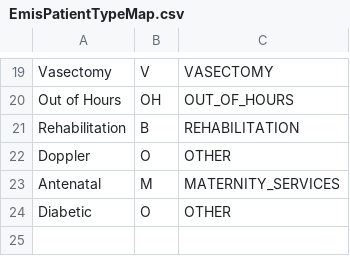
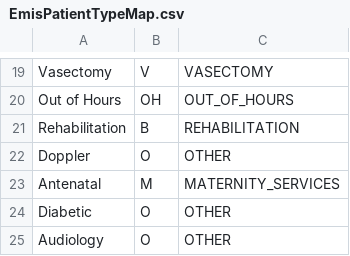
Before and after one commit to endeavourhealth/Transforms, a CSV file: src/main/resources/EmisPatientTypeMap.csv, drawn as a sheet; only a part is shown, gaps mark what is left out.

```diff
--- a/src/main/resources/EmisPatientTypeMap.csv
+++ b/src/main/resources/EmisPatientTypeMap.csv
@@ -24 +24,2 @@
 "Diabetic","O","OTHER"
+"Audiology","O","OTHER"
```
Also changed, not shown: 2 other files.
